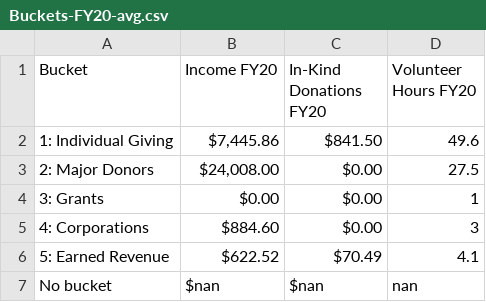
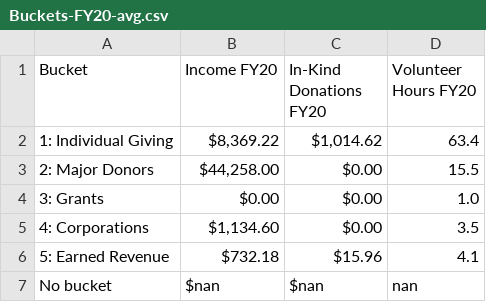
Before and after one commit to patelpurvip/Board-Fundraising-Analysis, a CSV file: Excel/Buckets-FY20-avg.csv, drawn as a sheet.

```diff
--- a/Excel/Buckets-FY20-avg.csv
+++ b/Excel/Buckets-FY20-avg.csv
@@ -1,7 +1,7 @@
 Bucket,Income FY20,In-Kind Donations FY20,Volunteer Hours FY20
-1: Individual Giving,"$7,445.86 ",$841.50 ,49.6
-2: Major Donors,"$24,008.00 ",$0.00 ,27.5
-3: Grants,$0.00 ,$0.00 ,1
-4: Corporations,$884.60 ,$0.00 ,3
-5: Earned Revenue,$622.52 ,$70.49 ,4.1
+1: Individual Giving,"$8,369.22","$1,014.62",63.4
+2: Major Donors,"$44,258.00",$0.00,15.5
+3: Grants,$0.00,$0.00,1.0
+4: Corporations,"$1,134.60",$0.00,3.5
+5: Earned Revenue,$732.18,$15.96,4.1
 No bucket,$nan,$nan,nan
```
Also changed, not shown: Excel/Buckets-FY20-totals.csv, 5 other files.
